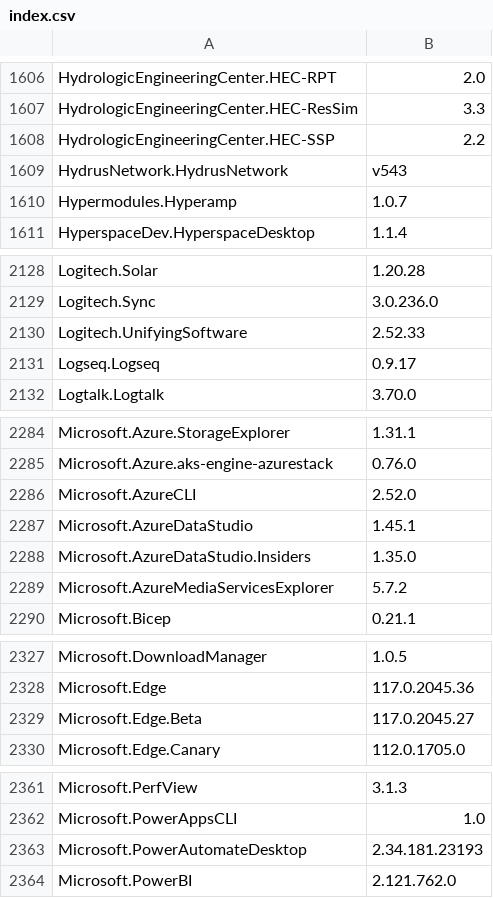
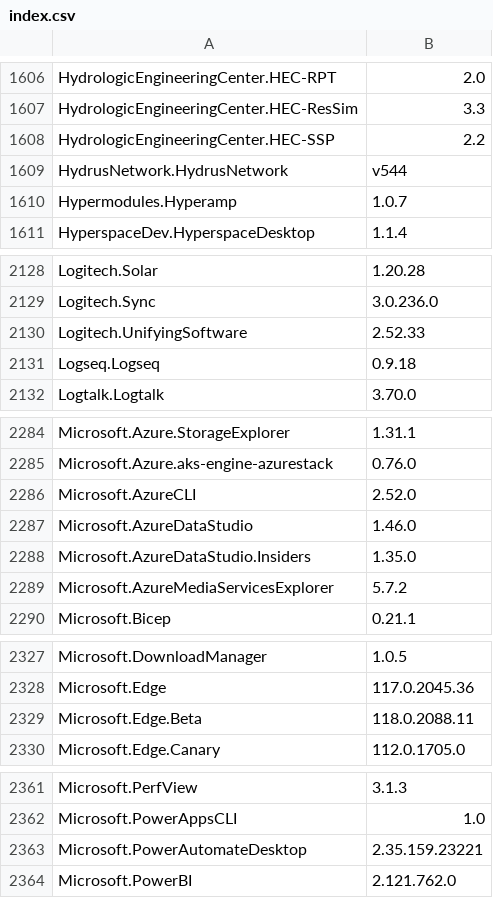
Before and after one commit to svrooij/winget-pkgs-index, a CSV file: index.csv, drawn as a sheet; only a part is shown, gaps mark what is left out; the diff covers the shown part only.

```diff
--- a/index.csv
+++ b/index.csv
@@ -1608,3 +1608,3 @@
 "HydrologicEngineeringCenter.HEC-SSP","2.2"
-"HydrusNetwork.HydrusNetwork","v543"
+"HydrusNetwork.HydrusNetwork","v544"
 "Hypermodules.Hyperamp","1.0.7"
@@ -2130,3 +2130,3 @@
 "Logitech.UnifyingSoftware","2.52.33"
-"Logseq.Logseq","0.9.17"
+"Logseq.Logseq","0.9.18"
 "Logtalk.Logtalk","3.70.0"
@@ -2286,3 +2286,3 @@
 "Microsoft.AzureCLI","2.52.0"
-"Microsoft.AzureDataStudio","1.45.1"
+"Microsoft.AzureDataStudio","1.46.0"
 "Microsoft.AzureDataStudio.Insiders","1.35.0"
@@ -2328,3 +2328,3 @@
 "Microsoft.Edge","117.0.2045.36"
-"Microsoft.Edge.Beta","117.0.2045.27"
+"Microsoft.Edge.Beta","118.0.2088.11"
 "Microsoft.Edge.Canary","112.0.1705.0"
@@ -2362,3 +2362,3 @@
 "Microsoft.PowerAppsCLI","1.0"
-"Microsoft.PowerAutomateDesktop","2.34.181.23193"
+"Microsoft.PowerAutomateDesktop","2.35.159.23221"
 "Microsoft.PowerBI","2.121.762.0"
```
Also changed, not shown: 2 added rows and 22 edited cells elsewhere in this file, 1 other file.
